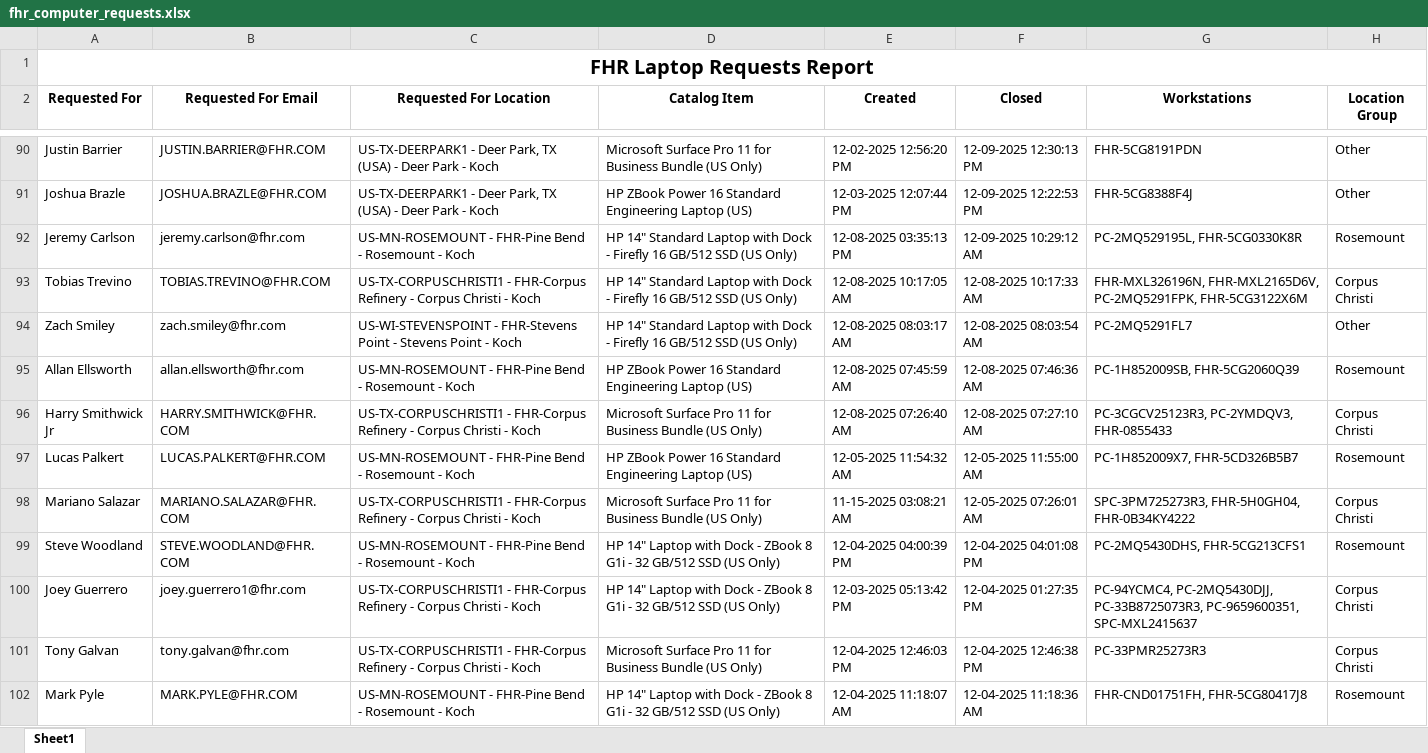
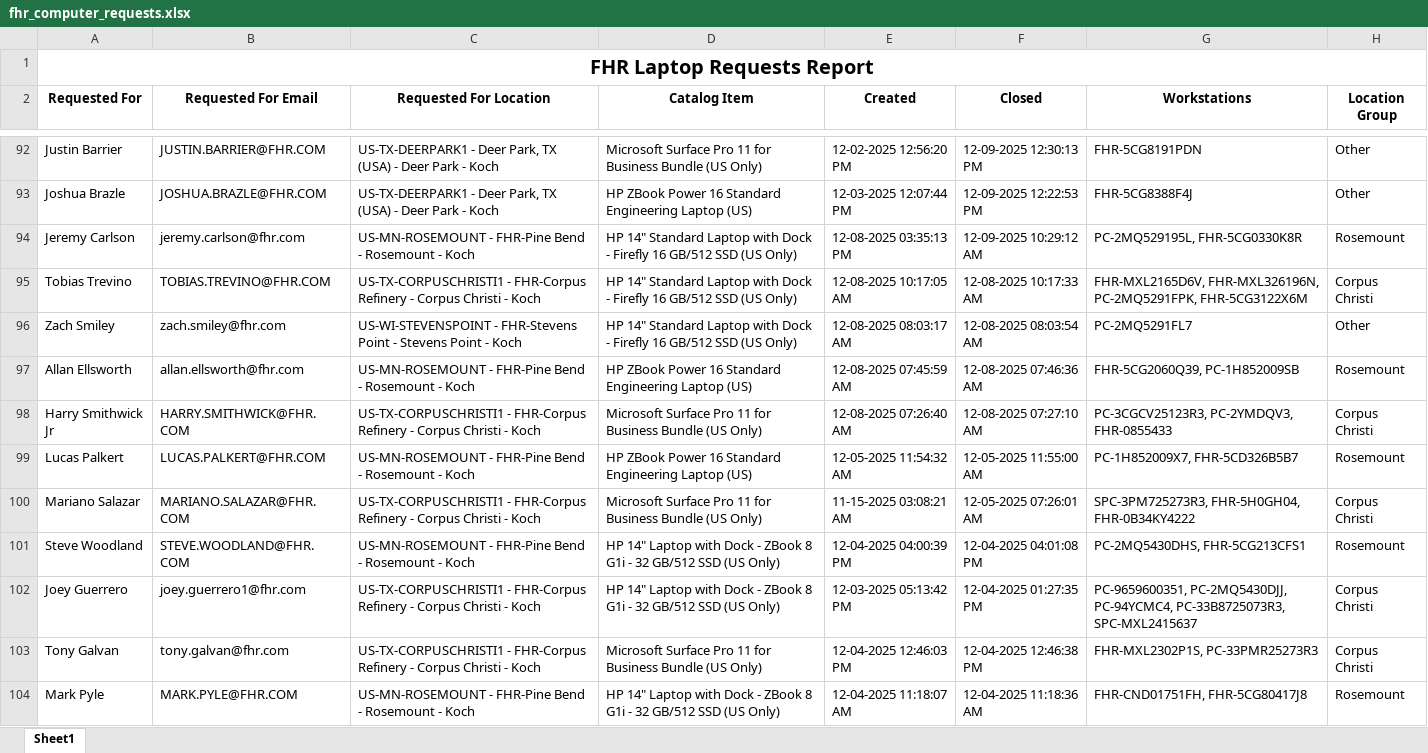
Before and after one commit to ellis-massey-FHR/fhr-device-audit, an Excel workbook: output/fhr_computer_requests.xlsx, sheet Sheet1, drawn as a sheet; only a part is shown, gaps mark what is left out; values as stored, in another font and other column widths than the file's, no borders; charts and pictures not drawn; addresses are those after the commit; the diff covers the shown part only; the diff names each change by its address in the sheet, - before the commit and + after, or states it on an @@ line.

```diff
--- a/output/fhr_computer_requests.xlsx (sheet Sheet1)
+++ b/output/fhr_computer_requests.xlsx (sheet Sheet1)
-G95 (Workstations): FHR-MXL326196N, FHR-MXL2165D6V, PC-2MQ5291FPK, FHR-5CG3122X6M
+G95 (Workstations): FHR-MXL2165D6V, FHR-MXL326196N, PC-2MQ5291FPK, FHR-5CG3122X6M
-G97 (Workstations): PC-1H852009SB, FHR-5CG2060Q39
+G97 (Workstations): FHR-5CG2060Q39, PC-1H852009SB
-G102 (Workstations): PC-94YCMC4, PC-2MQ5430DJJ, PC-33B8725073R3, PC-9659600351, SPC-MXL2415637
+G102 (Workstations): PC-9659600351, PC-2MQ5430DJJ, PC-94YCMC4, PC-33B8725073R3, SPC-MXL2415637
-G103 (Workstations): PC-33PMR25273R3
+G103 (Workstations): FHR-MXL2302P1S, PC-33PMR25273R3
```
Also changed, not shown: 2 added rows, 2 removed rows and 25 edited cells elsewhere in this sheet, charts or pictures.
